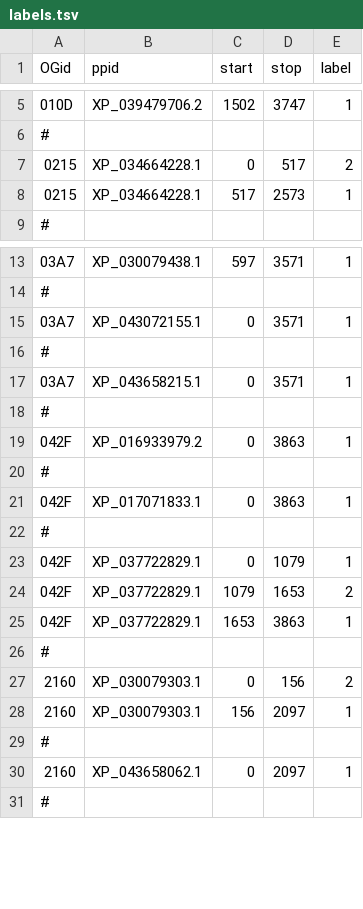
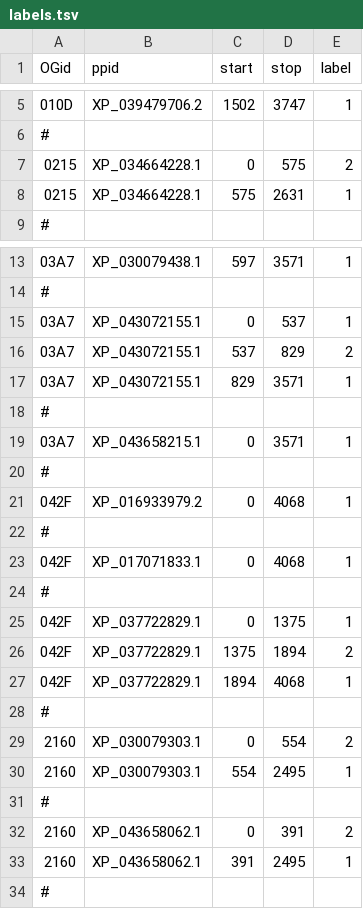
Before and after one commit to marcsingleton/orthology_inference2023, a TSV file: analysis/ortho_MSA/missing_hmm/labels.tsv, drawn as a sheet; only a part is shown, gaps mark what is left out; the diff covers the shown part only.

Commit message:
Updated training labels for missing_hmm/

```diff
--- a/analysis/ortho_MSA/missing_hmm/labels.tsv
+++ b/analysis/ortho_MSA/missing_hmm/labels.tsv
@@ -6,4 +6,4 @@ OGid	ppid	start	stop	label
 #
-0215	XP_034664228.1	0	517	2
-0215	XP_034664228.1	517	2573	1
+0215	XP_034664228.1	0	575	2
+0215	XP_034664228.1	575	2631	1
 #
@@ -14,3 +14,5 @@ OGid	ppid	start	stop	label
 #
-03A7	XP_043072155.1	0	3571	1
+03A7	XP_043072155.1	0	537	1
+03A7	XP_043072155.1	537	829	2
+03A7	XP_043072155.1	829	3571	1
 #
@@ -18,14 +20,15 @@ OGid	ppid	start	stop	label
 #
-042F	XP_016933979.2	0	3863	1
+042F	XP_016933979.2	0	4068	1
 #
-042F	XP_017071833.1	0	3863	1
+042F	XP_017071833.1	0	4068	1
 #
-042F	XP_037722829.1	0	1079	1
-042F	XP_037722829.1	1079	1653	2
-042F	XP_037722829.1	1653	3863	1
+042F	XP_037722829.1	0	1375	1
+042F	XP_037722829.1	1375	1894	2
+042F	XP_037722829.1	1894	4068	1
 #
-2160	XP_030079303.1	0	156	2
-2160	XP_030079303.1	156	2097	1
+2160	XP_030079303.1	0	554	2
+2160	XP_030079303.1	554	2495	1
 #
-2160	XP_043658062.1	0	2097	1
+2160	XP_043658062.1	0	391	2
+2160	XP_043658062.1	391	2495	1
 #
```
Also changed, not shown: 4 added rows and 12 edited cells elsewhere in this file.
